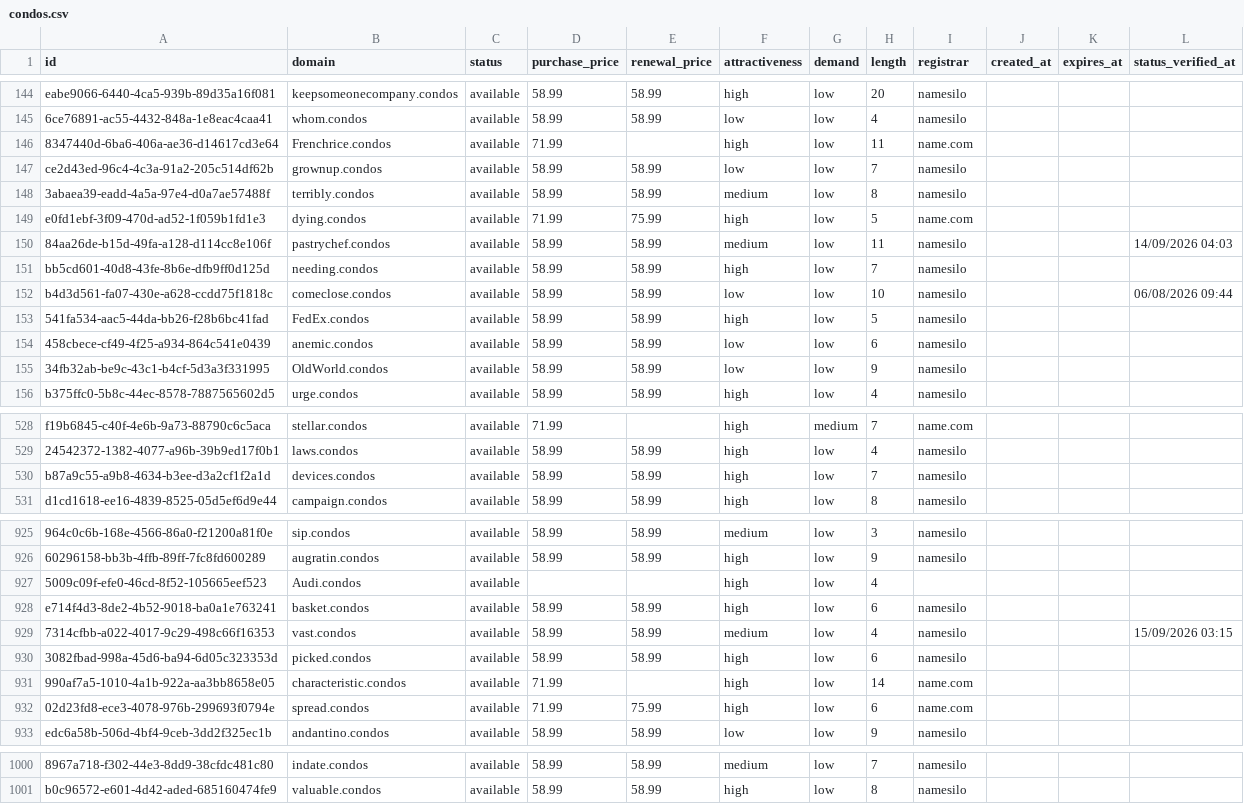
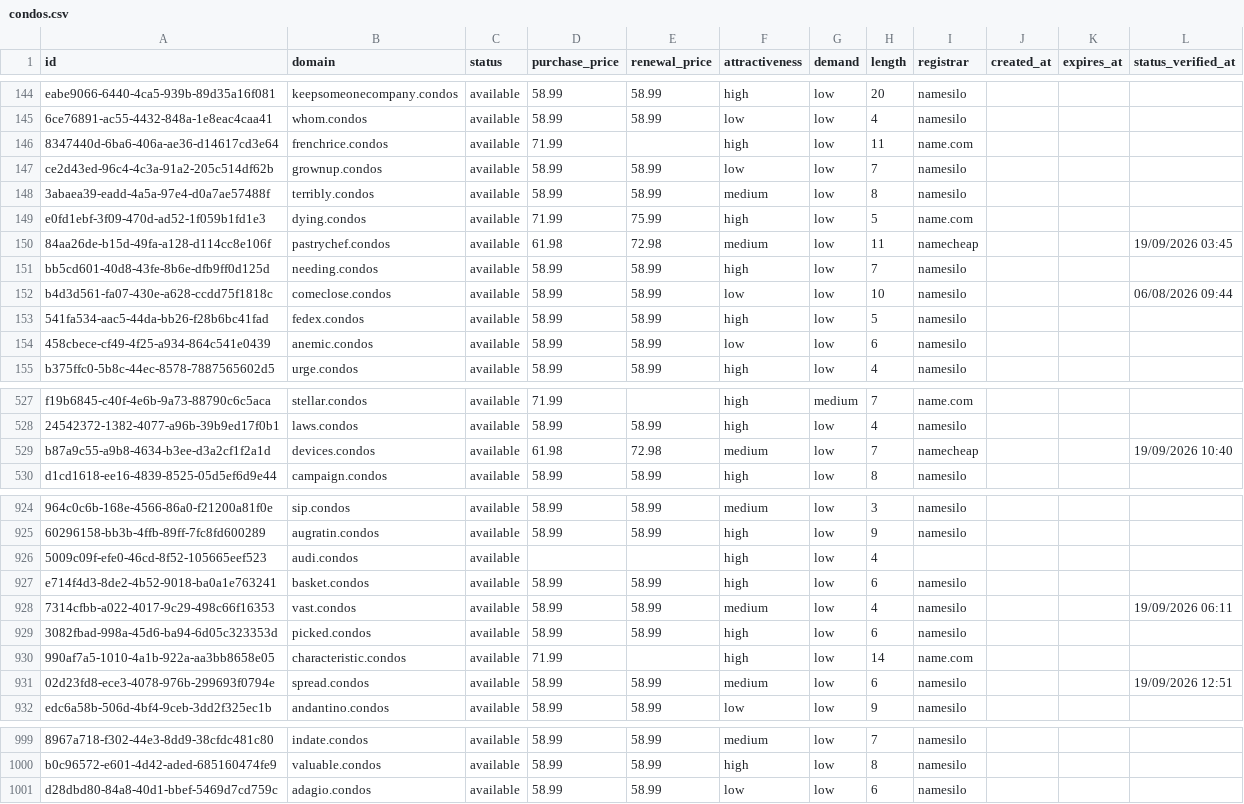
Before and after one commit to UniqueDomains/condos-oneword-domains, a CSV file: condos.csv, drawn as a sheet; only a part is shown, gaps mark what is left out; removed rows and columns are numbered as before the commit, all else as after; the diff covers the shown part only; the diff names each change by its address in the sheet, - before the commit and + after, or states it on an @@ line.

Commit message:
Domains update

```diff
--- a/condos.csv
+++ b/condos.csv
-B146 (domain): Frenchrice.condos
+B146 (domain): frenchrice.condos
-D150 (purchase_price): 58.99
+D150 (purchase_price): 61.98
-E150 (renewal_price): 58.99
+E150 (renewal_price): 72.98
-I150 (registrar): namesilo
+I150 (registrar): namecheap
-L150 (status_verified_at): 14/09/2026 04:03
+L150 (status_verified_at): 19/09/2026 03:45
-B153 (domain): FedEx.condos
+B153 (domain): fedex.condos
-row 155: 34fb32ab-be9c-43c1-b4cf-5d3a3f331995 | OldWorld.condos | available | 58.99 | 58.99 | low | low | 9 | namesilo
-D529 (purchase_price): 58.99
+D529 (purchase_price): 61.98
-E529 (renewal_price): 58.99
+E529 (renewal_price): 72.98
-F529 (attractiveness): high
+F529 (attractiveness): medium
-I529 (registrar): namesilo
+I529 (registrar): namecheap
-L529 (status_verified_at): (empty)
+L529 (status_verified_at): 19/09/2026 10:40
-B926 (domain): Audi.condos
+B926 (domain): audi.condos
-L928 (status_verified_at): 15/09/2026 03:15
+L928 (status_verified_at): 19/09/2026 06:11
-D931 (purchase_price): 71.99
+D931 (purchase_price): 58.99
-E931 (renewal_price): 75.99
+E931 (renewal_price): 58.99
-F931 (attractiveness): high
+F931 (attractiveness): medium
-I931 (registrar): name.com
+I931 (registrar): namesilo
-L931 (status_verified_at): (empty)
+L931 (status_verified_at): 19/09/2026 12:51
+row 1001: d28dbd80-84a8-40d1-bbef-5469d7cd759c | adagio.condos | available | 58.99 | 58.99 | low | low | 6 | namesilo
```
Also changed, not shown: 67 edited cells elsewhere in this file, 4 other files.
